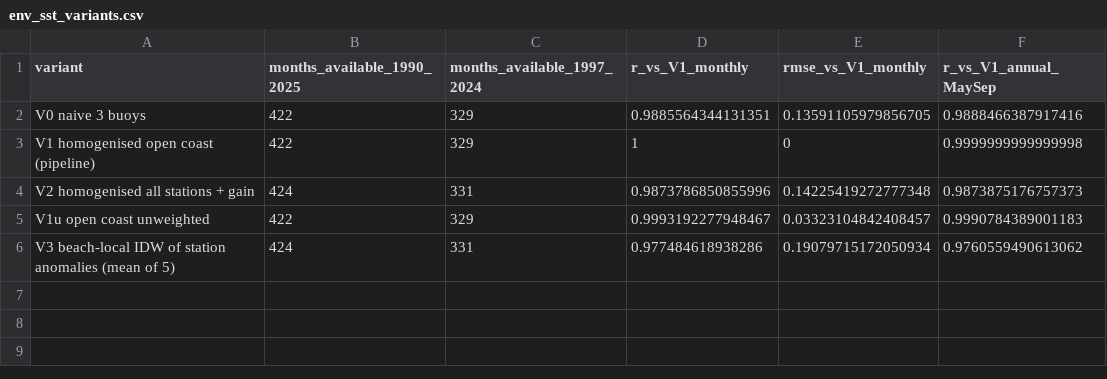
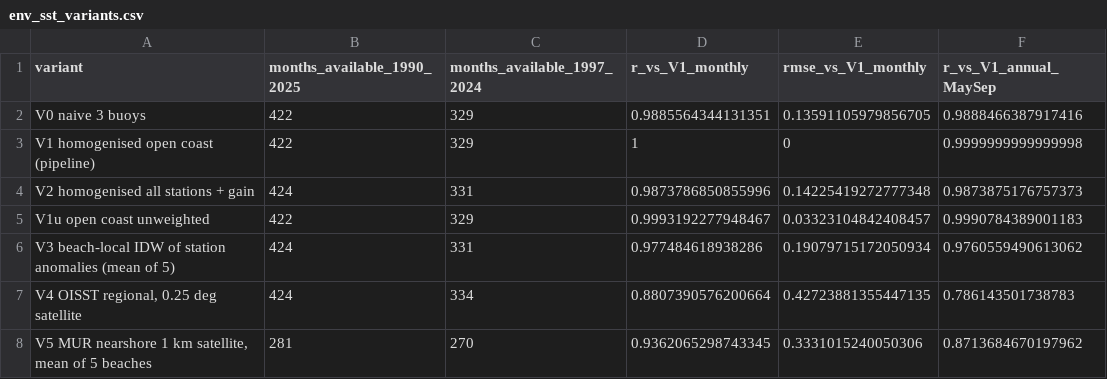
Before and after one commit to mattgeorgephd/razor-clam-recruitment-analysis, a CSV file: 03_analyses/robust-reanalysis/tables/env_sst_variants.csv, drawn as a sheet.

```diff
--- a/03_analyses/robust-reanalysis/tables/env_sst_variants.csv
+++ b/03_analyses/robust-reanalysis/tables/env_sst_variants.csv
@@ -6 +6,3 @@ V1u open coast unweighted,422,329,0.9993192277948467,0.03323104842408457,0.99907
 V3 beach-local IDW of station anomalies (mean of 5),424,331,0.977484618938286,0.19079715172050934,0.9760559490613062
+"V4 OISST regional, 0.25 deg satellite",424,334,0.8807390576200664,0.42723881355447135,0.786143501738783
+"V5 MUR nearshore 1 km satellite, mean of 5 beaches",281,270,0.9362065298743345,0.3331015240050306,0.8713684670197962
```
Also changed, not shown: 03_analyses/robust-reanalysis/tables/env_coverage_by_year.csv, 03_analyses/robust-reanalysis/tables/env_sst_variant_effects.csv, 41 other files.
